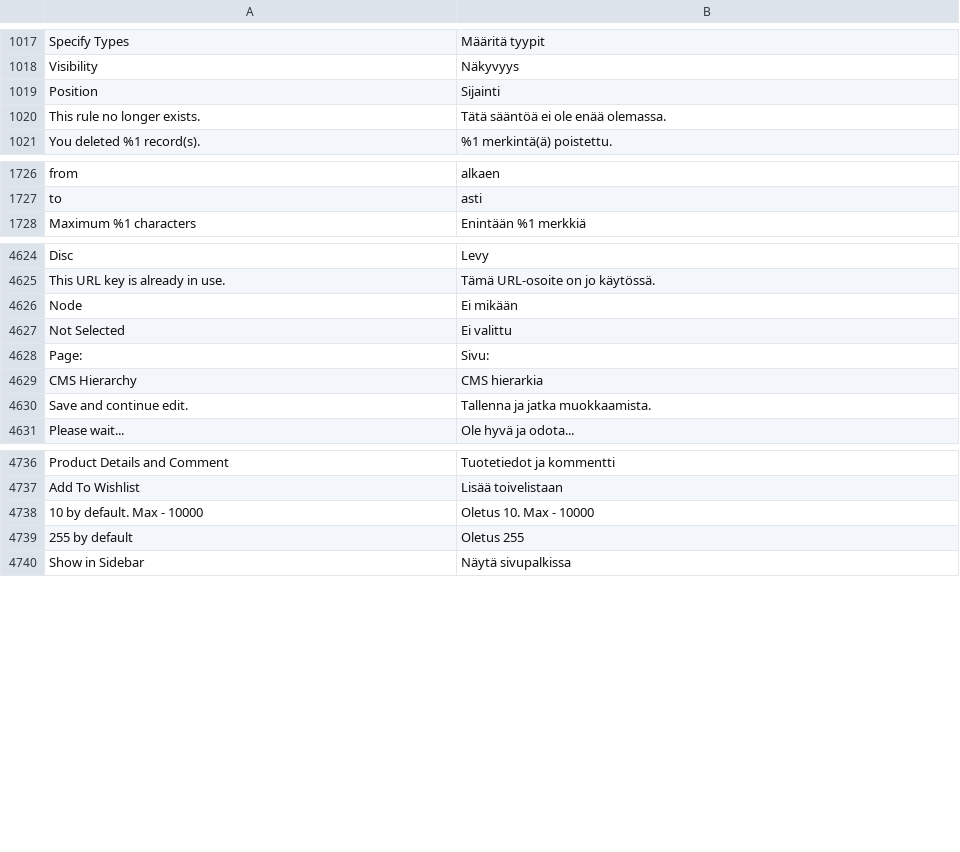
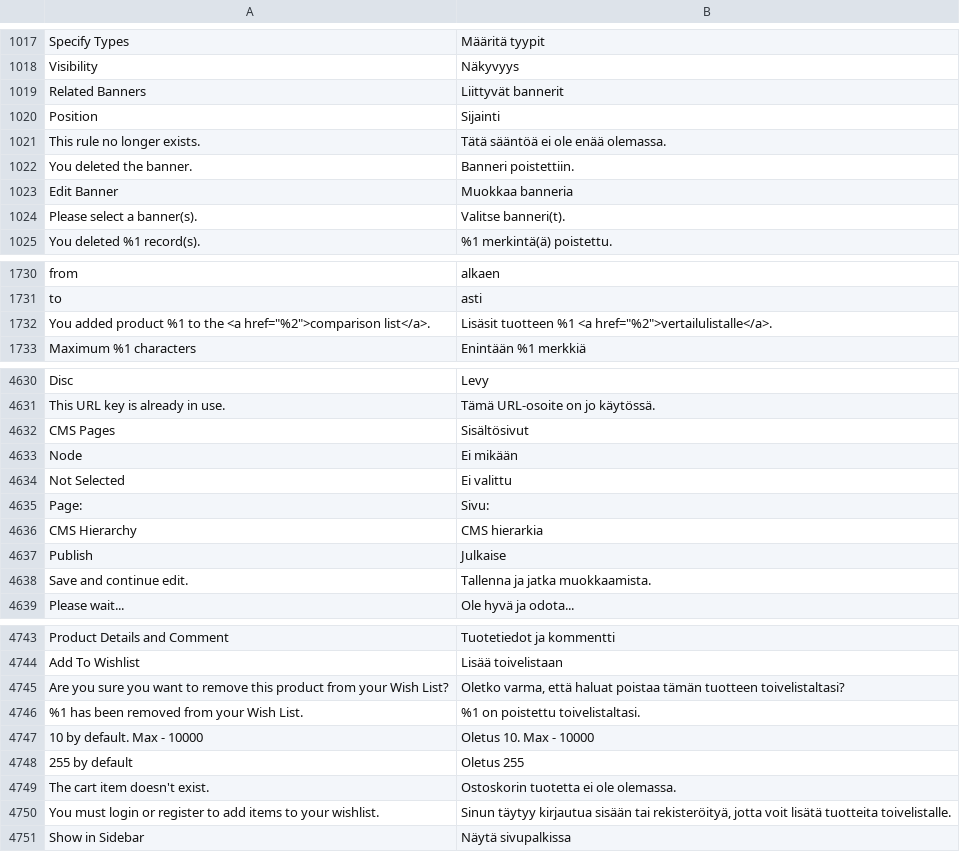
Before and after one commit to magento-l10n/language-fi_FI, a CSV file: fi_FI.csv, drawn as a sheet; only a part is shown, gaps mark what is left out; the diff covers the shown part only; the diff names each change by its address in the sheet, - before the commit and + after, or states it on an @@ line.

Commit message:
Updating translations from Crowdin.

```diff
--- a/fi_FI.csv
+++ b/fi_FI.csv
+row 1019: Related Banners | Liittyvät bannerit
+row 1022: You deleted the banner. | Banneri poistettiin.
+row 1023: Edit Banner | Muokkaa banneria
+row 1024: Please select a banner(s). | Valitse banneri(t).
+row 1732: You added product %1 to the <a href="%2">comparison list</a>. | Lisäsit tuotteen %1 <a href="%2">vertailulistalle</a>.
+row 4632: CMS Pages | Sisältösivut
+row 4637: Publish | Julkaise
+row 4745: Are you sure you want to remove this product from your Wish List? | Oletko varma, että haluat poistaa tämän tuotteen toivelistaltasi?
+row 4746: %1 has been removed from your Wish List. | %1 on poistettu toivelistaltasi.
+row 4749: The cart item doesn't exist. | Ostoskorin tuotetta ei ole olemassa.
+row 4750: You must login or register to add items to your wishlist. | Sinun täytyy kirjautua sisään tai rekisteröityä, jotta voit lisätä tuotteita toivelistalle.
```
Also changed, not shown: 1 moved row and 1 edited cell elsewhere in this file, 1 other file.
